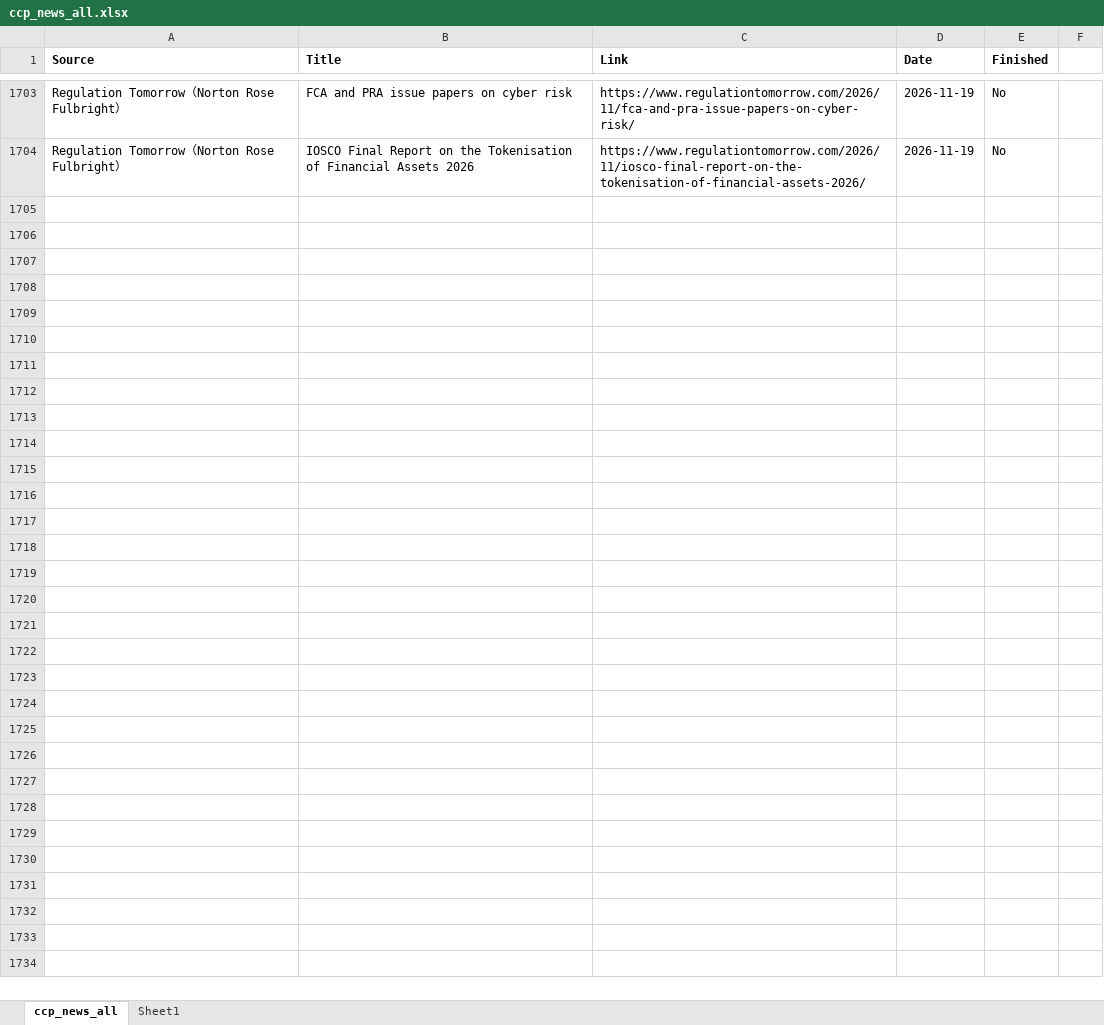
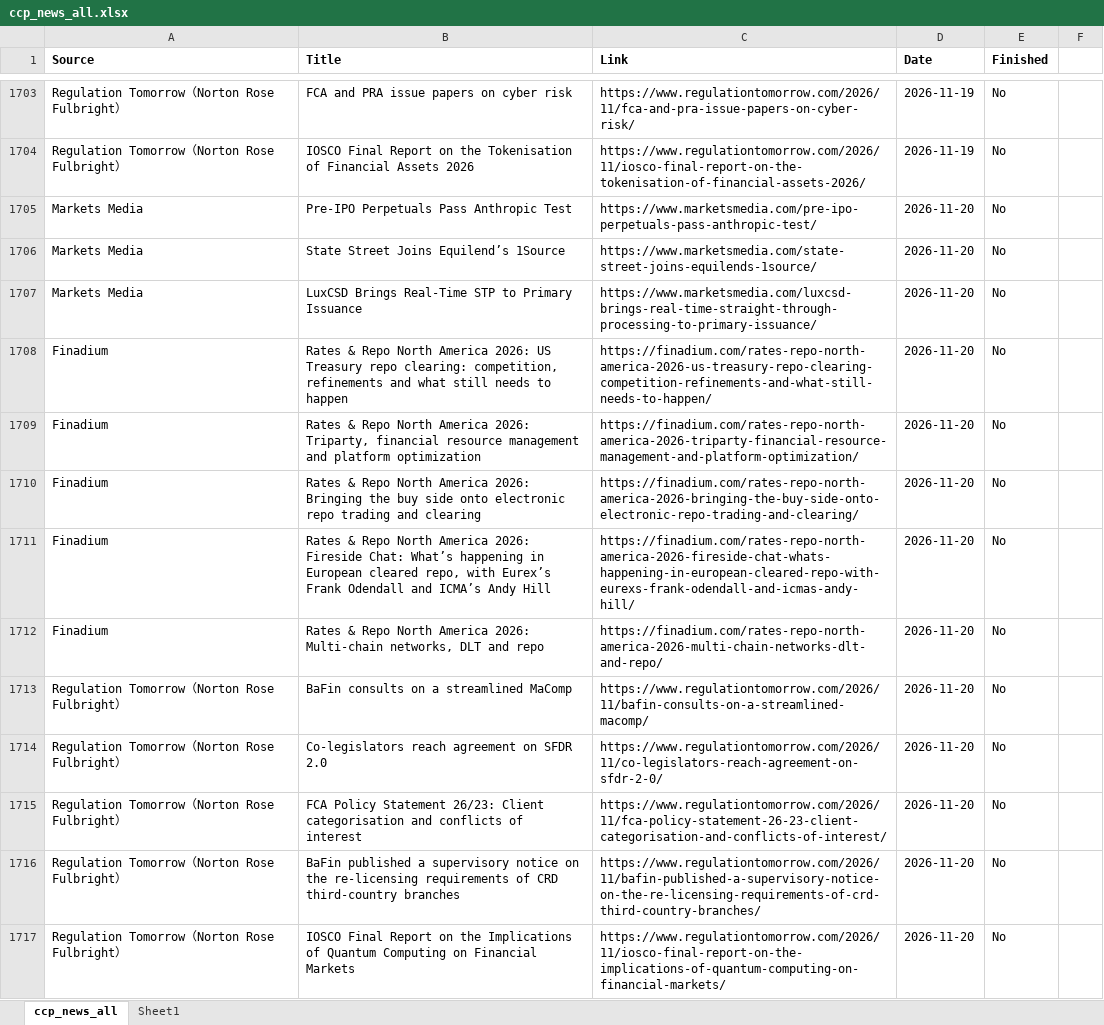
Before and after one commit to Haoxi-Z/ccp-brief-archive, an Excel workbook: data/ccp_news_all.xlsx, sheet ccp_news_all, drawn as a sheet; only a part is shown, gaps mark what is left out; values as stored, in another font and other column widths than the file's, no borders; the diff names each change by its address in the sheet, - before the commit and + after, or states it on an @@ line.

```diff
--- a/data/ccp_news_all.xlsx (sheet ccp_news_all)
+++ b/data/ccp_news_all.xlsx (sheet ccp_news_all)
+row 1705: Markets Media | Pre-IPO Perpetuals Pass Anthropic Test | https://www.marketsmedia.com/pre-ipo-perpetuals-pass-anthropic-test/ | 2026-11-20 | No
+row 1706: Markets Media | State Street Joins Equilend’s 1Source | https://www.marketsmedia.com/state-street-joins-equilends-1source/ | 2026-11-20 | No
+row 1707: Markets Media | LuxCSD Brings Real-Time STP to Primary Issuance | https://www.marketsmedia.com/luxcsd-brings-real-time-straight-through-processing-to-primary-issuance/ | 2026-11-20 | No
+row 1708: Finadium | Rates & Repo North America 2026: US Treasury repo clearing: competition, refinements and what still needs to happen | https://finadium.com/rates-repo-north-america-2026-us-treasury-repo-clearing-competition-refinements-and-what-still-needs-to-happen/ | 2026-11-20 | No
+row 1709: Finadium | Rates & Repo North America 2026: Triparty, financial resource management and platform optimization | https://finadium.com/rates-repo-north-america-2026-triparty-financial-resource-management-and-platform-optimization/ | 2026-11-20 | No
+row 1710: Finadium | Rates & Repo North America 2026: Bringing the buy side onto electronic repo trading and clearing | https://finadium.com/rates-repo-north-america-2026-bringing-the-buy-side-onto-electronic-repo-trading-and-clearing/ | 2026-11-20 | No
+row 1711: Finadium | Rates & Repo North America 2026: Fireside Chat: What’s happening in European cleared repo, with Eurex’s Frank Odendall and ICMA’s Andy Hill | https://finadium.com/rates-repo-north-america-2026-fireside-chat-whats-happening-in-european-cleared-repo-with-eurexs-frank-odendall-and-icmas-andy-hill/ | 2026-11-20 | No
+row 1712: Finadium | Rates & Repo North America 2026: Multi-chain networks, DLT and repo | https://finadium.com/rates-repo-north-america-2026-multi-chain-networks-dlt-and-repo/ | 2026-11-20 | No
+row 1713: Regulation Tomorrow（Norton Rose Fulbright） | BaFin consults on a streamlined MaComp | https://www.regulationtomorrow.com/2026/11/bafin-consults-on-a-streamlined-macomp/ | 2026-11-20 | No
+row 1714: Regulation Tomorrow（Norton Rose Fulbright） | Co-legislators reach agreement on SFDR 2.0 | https://www.regulationtomorrow.com/2026/11/co-legislators-reach-agreement-on-sfdr-2-0/ | 2026-11-20 | No
+row 1715: Regulation Tomorrow（Norton Rose Fulbright） | FCA Policy Statement 26/23: Client categorisation and conflicts of interest | https://www.regulationtomorrow.com/2026/11/fca-policy-statement-26-23-client-categorisation-and-conflicts-of-interest/ | 2026-11-20 | No
+row 1716: Regulation Tomorrow（Norton Rose Fulbright） | BaFin published a supervisory notice on the re-licensing requirements of CRD third-country branches | https://www.regulationtomorrow.com/2026/11/bafin-published-a-supervisory-notice-on-the-re-licensing-requirements-of-crd-third-country-branches/ | 2026-11-20 | No
+row 1717: Regulation Tomorrow（Norton Rose Fulbright） | IOSCO Final Report on the Implications of Quantum Computing on Financial Markets | https://www.regulationtomorrow.com/2026/11/iosco-final-report-on-the-implications-of-quantum-computing-on-financial-markets/ | 2026-11-20 | No
```
